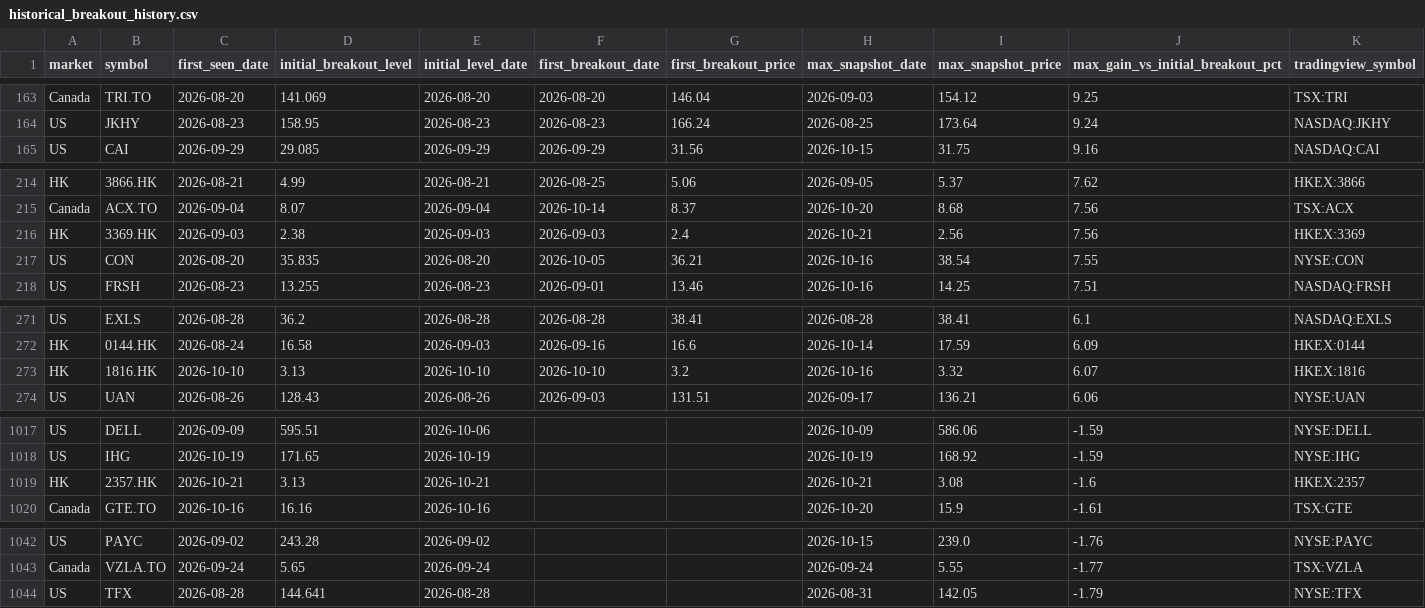
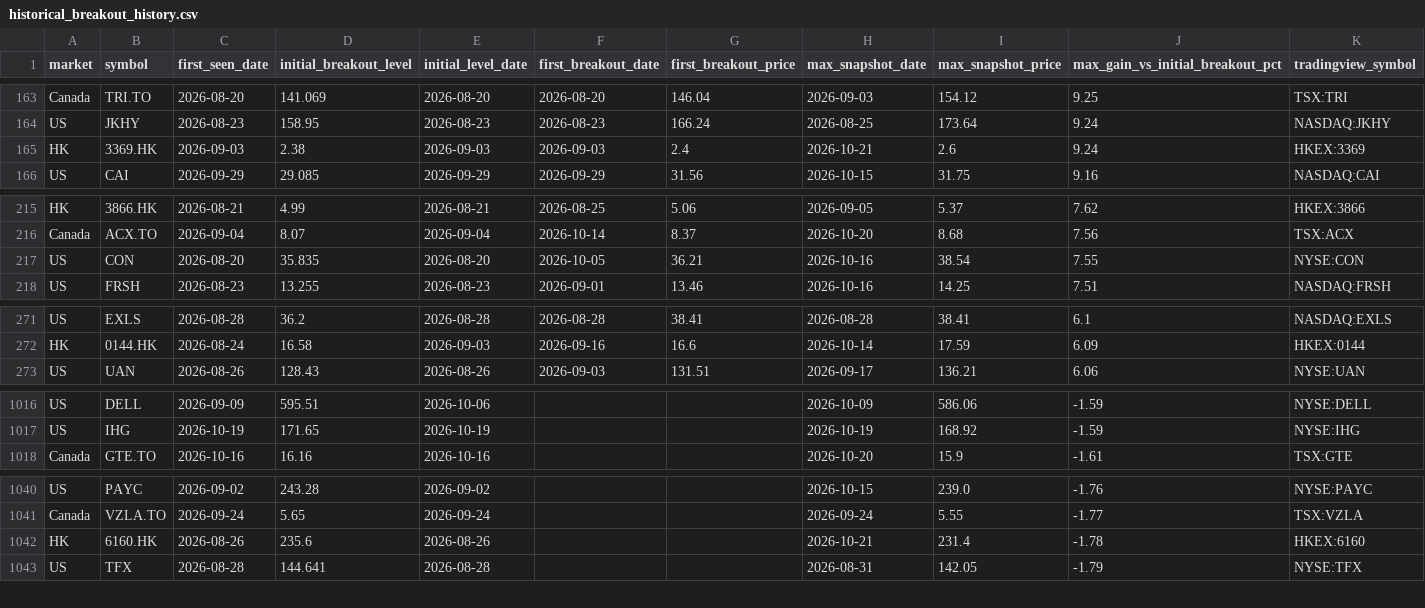
Before and after one commit to fwd5t2g5cw-ops/-daily-market-scanner, a CSV file: latest/historical_breakout_history.csv, drawn as a sheet; only a part is shown, gaps mark what is left out; removed rows and columns are numbered as before the commit, all else as after; rows hold the shown columns only; the diff covers the shown part only; the diff names each change by its address in the sheet, - before the commit and + after, or states it on an @@ line.

```diff
--- a/latest/historical_breakout_history.csv
+++ b/latest/historical_breakout_history.csv
+row 165: HK | 3369.HK | 2026-09-03 | 2.38 | 2026-09-03 | 2026-09-03 | 2.4 | 2026-10-21 | 2.6 | 9.24 | HKEX:3369
-row 216: HK | 3369.HK | 2026-09-03 | 2.38 | 2026-09-03 | 2026-09-03 | 2.4 | 2026-10-21 | 2.56 | 7.56 | HKEX:3369
-row 273: HK | 1816.HK | 2026-10-10 | 3.13 | 2026-10-10 | 2026-10-10 | 3.2 | 2026-10-16 | 3.32 | 6.07 | HKEX:1816
-row 1019: HK | 2357.HK | 2026-10-21 | 3.13 | 2026-10-21 |  |  | 2026-10-21 | 3.08 | -1.6 | HKEX:2357
+row 1042: HK | 6160.HK | 2026-08-26 | 235.6 | 2026-08-26 |  |  | 2026-10-21 | 231.4 | -1.78 | HKEX:6160
```
Also changed, not shown: 2 added rows and 1 removed row elsewhere in this file, latest/historical_winners.csv, 1 other file.
